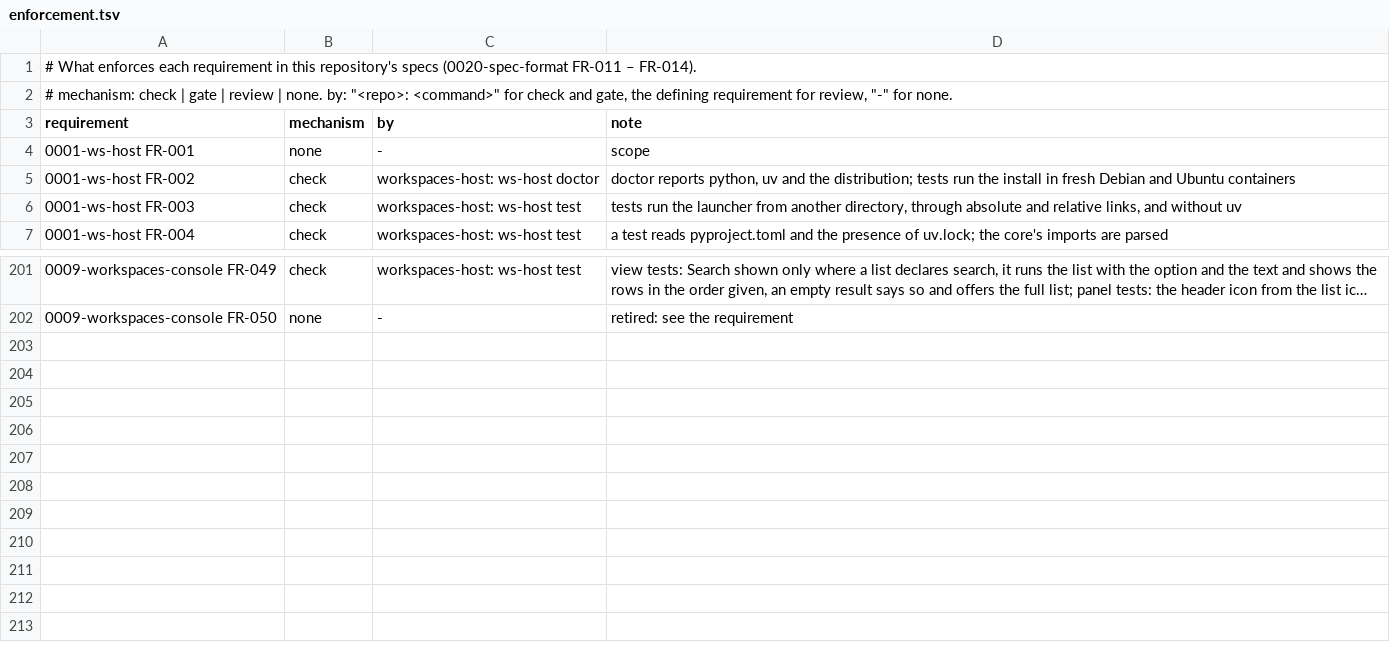
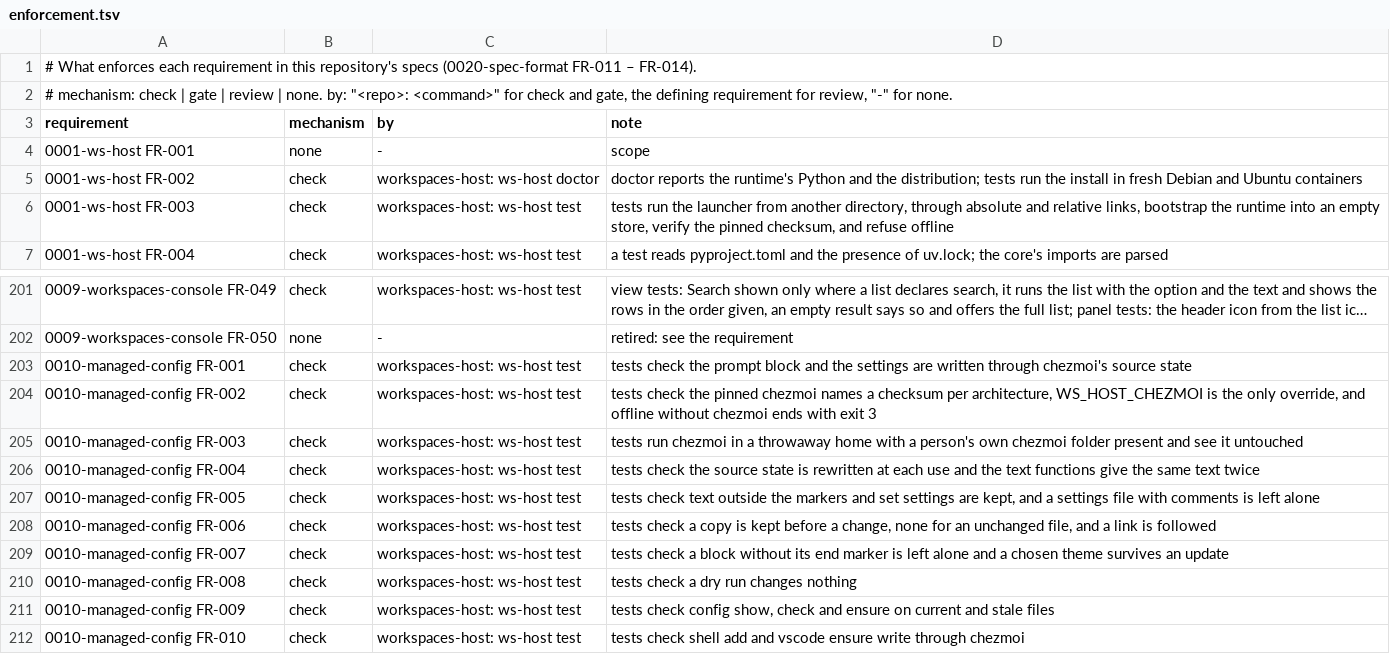
Before and after one commit to intellectual-frontiers/workspaces-host, a TSV file: spec-kit/enforcement.tsv, drawn as a sheet; only a part is shown, gaps mark what is left out; long unchanged cells end in ….

```diff
--- a/spec-kit/enforcement.tsv
+++ b/spec-kit/enforcement.tsv
@@ -4,4 +4,4 @@ requirement	mechanism	by	note
 0001-ws-host FR-001	none	-	scope
-0001-ws-host FR-002	check	workspaces-host: ws-host doctor	doctor reports python, uv and the distribution; tests run the install in fresh Debian and Ubuntu containers
-0001-ws-host FR-003	check	workspaces-host: ws-host test	tests run the launcher from another directory, through absolute and relative links, and without uv
+0001-ws-host FR-002	check	workspaces-host: ws-host doctor	doctor reports the runtime's Python and the distribution; tests run the install in fresh Debian and Ubuntu containers
+0001-ws-host FR-003	check	workspaces-host: ws-host test	tests run the launcher from another directory, through absolute and relative links, bootstrap the runtime into an empty store, verify the pinned checksum, and refuse offline
 0001-ws-host FR-004	check	workspaces-host: ws-host test	a test reads pyproject.toml and the presence of uv.lock; the core's imports are parsed
@@ -202 +202,11 @@ requirement	mechanism	by	note
 0009-workspaces-console FR-050	none	-	retired: see the requirement
+0010-managed-config FR-001	check	workspaces-host: ws-host test	tests check the prompt block and the settings are written through chezmoi's source state
+0010-managed-config FR-002	check	workspaces-host: ws-host test	tests check the pinned chezmoi names a checksum per architecture, WS_HOST_CHEZMOI is the only override, and offline without chezmoi ends with exit 3
+0010-managed-config FR-003	check	workspaces-host: ws-host test	tests run chezmoi in a throwaway home with a person's own chezmoi folder present and see it untouched
+0010-managed-config FR-004	check	workspaces-host: ws-host test	tests check the source state is rewritten at each use and the text functions give the same text twice
+0010-managed-config FR-005	check	workspaces-host: ws-host test	tests check text outside the markers and set settings are kept, and a settings file with comments is left alone
+0010-managed-config FR-006	check	workspaces-host: ws-host test	tests check a copy is kept before a change, none for an unchanged file, and a link is followed
+0010-managed-config FR-007	check	workspaces-host: ws-host test	tests check a block without its end marker is left alone and a chosen theme survives an update
+0010-managed-config FR-008	check	workspaces-host: ws-host test	tests check a dry run changes nothing
+0010-managed-config FR-009	check	workspaces-host: ws-host test	tests check config show, check and ensure on current and stale files
+0010-managed-config FR-010	check	workspaces-host: ws-host test	tests check shell add and vscode ensure write through chezmoi
```
Also changed, not shown: 30 other files.
